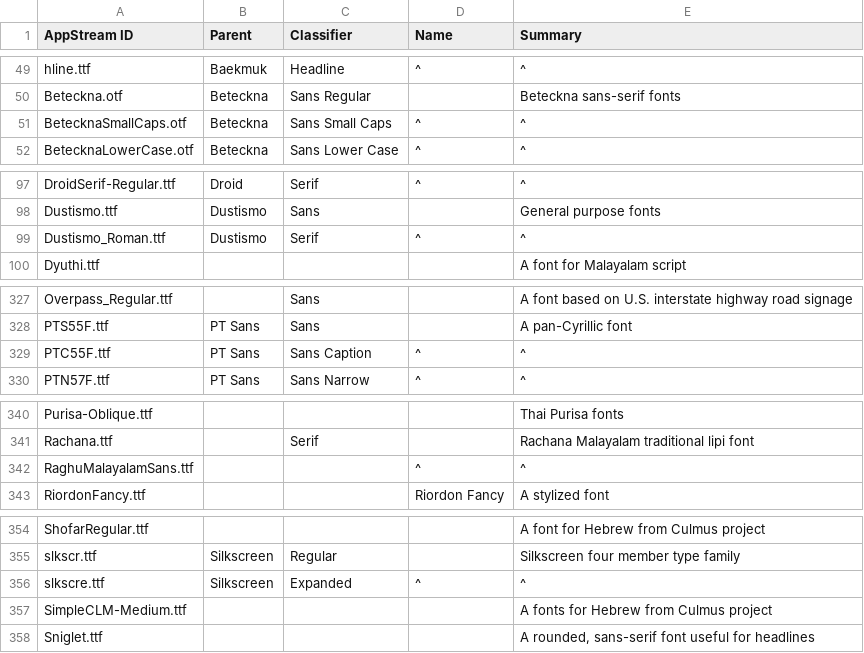
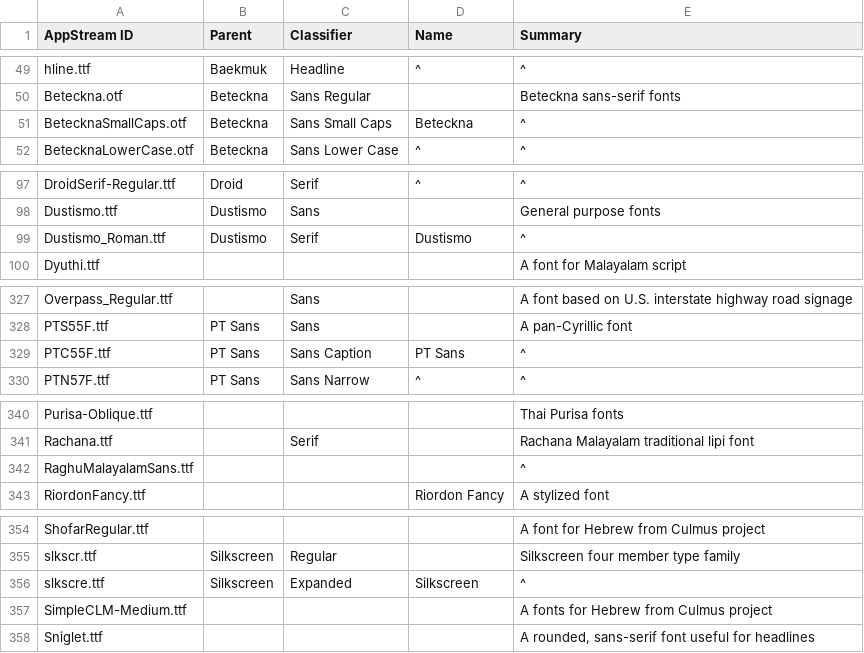
Before and after one commit to hughsie/fedora-appstream, a CSV file: appdata-tools/fonts.csv, drawn as a sheet; only a part is shown, gaps mark what is left out.

Commit message:
Fix the font metadata and detext future typos

```diff
--- a/appdata-tools/fonts.csv
+++ b/appdata-tools/fonts.csv
@@ -50,3 +50,3 @@ hline.ttf,Baekmuk,Headline,^,^
 Beteckna.otf,Beteckna,Sans Regular,,Beteckna sans-serif fonts
-BetecknaSmallCaps.otf,Beteckna,Sans Small Caps,^,^
+BetecknaSmallCaps.otf,Beteckna,Sans Small Caps,Beteckna,^
 BetecknaLowerCase.otf,Beteckna,Sans Lower Case,^,^
@@ -98,3 +98,3 @@ DroidSerif-Regular.ttf,Droid,Serif,^,^
 Dustismo.ttf,Dustismo,Sans,,General purpose fonts
-Dustismo_Roman.ttf,Dustismo,Serif,^,^
+Dustismo_Roman.ttf,Dustismo,Serif,Dustismo,^
 Dyuthi.ttf,,,,A font for Malayalam script
@@ -328,3 +328,3 @@ Overpass_Regular.ttf,,Sans,,A font based on U.S. interstate highway road signage
 PTS55F.ttf,PT Sans,Sans,,A pan-Cyrillic font
-PTC55F.ttf,PT Sans,Sans Caption,^,^
+PTC55F.ttf,PT Sans,Sans Caption,PT Sans,^
 PTN57F.ttf,PT Sans,Sans Narrow,^,^
@@ -341,3 +341,3 @@ Purisa-Oblique.ttf,,,,Thai Purisa fonts
 Rachana.ttf,,Serif,,Rachana Malayalam traditional lipi font
-RaghuMalayalamSans.ttf,,,^,^
+RaghuMalayalamSans.ttf,,,,^
 RiordonFancy.ttf,,,Riordon Fancy,A stylized font
@@ -355,3 +355,3 @@ ShofarRegular.ttf,,,,A font for Hebrew from Culmus project
 slkscr.ttf,Silkscreen,Regular,,Silkscreen four member type family
-slkscre.ttf,Silkscreen,Expanded,^,^
+slkscre.ttf,Silkscreen,Expanded,Silkscreen,^
 SimpleCLM-Medium.ttf,,,,A fonts for Hebrew from Culmus project
```
Also changed, not shown: 8 other files.
